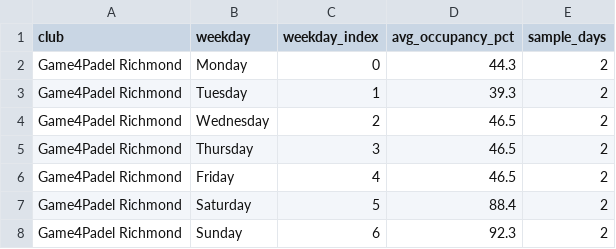
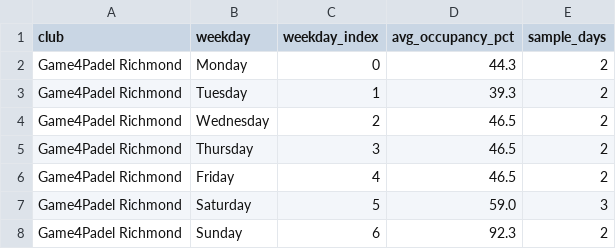
Before and after one commit to sarthakrungta/padel-tracker, a CSV file: analysis/summary_by_weekday.csv, drawn as a sheet.

```diff
--- a/analysis/summary_by_weekday.csv
+++ b/analysis/summary_by_weekday.csv
@@ -6,3 +6,3 @@ Game4Padel Richmond,Thursday,3,46.5,2
 Game4Padel Richmond,Friday,4,46.5,2
-Game4Padel Richmond,Saturday,5,88.4,2
+Game4Padel Richmond,Saturday,5,59.0,3
 Game4Padel Richmond,Sunday,6,92.3,2
```
Also changed, not shown: analysis/summary_by_day.csv, analysis/summary_by_hour.csv, 4 other files.
